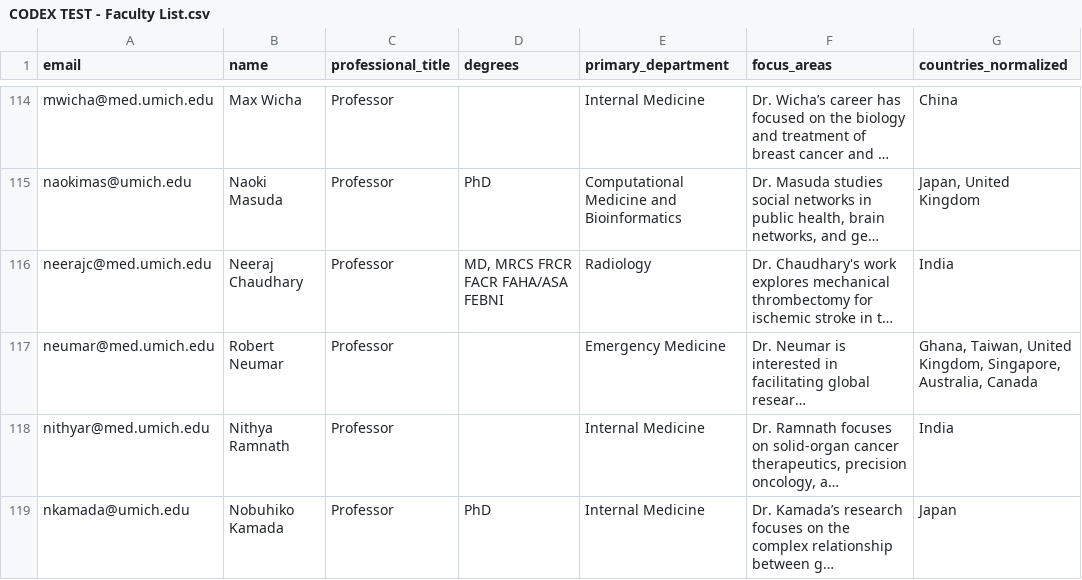
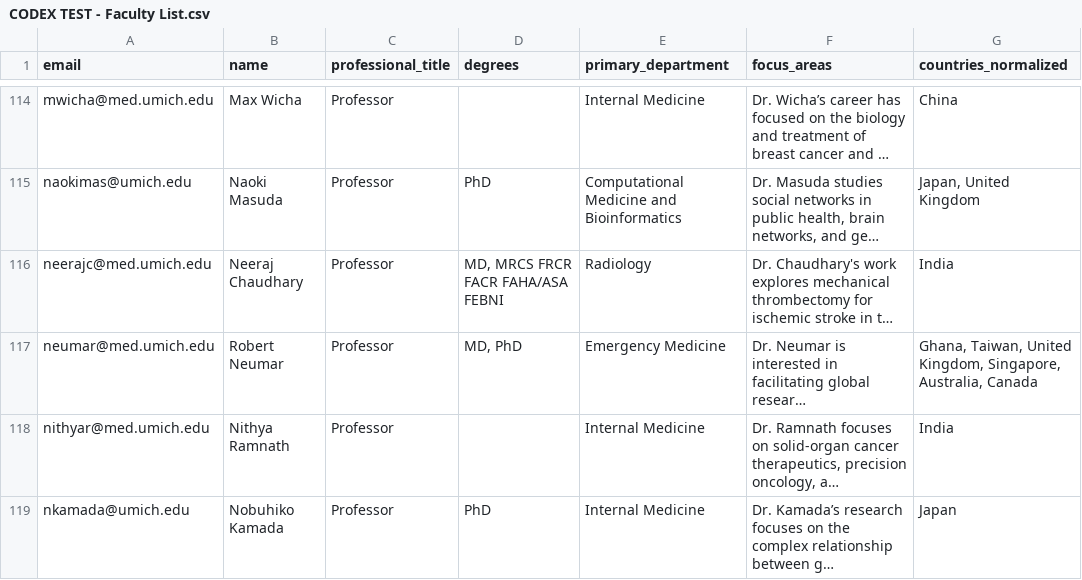
Before and after one commit to crmccool/codex-test, a CSV file: CODEX TEST - Faculty List.csv, drawn as a sheet; only a part is shown, gaps mark what is left out; long unchanged cells end in …; the diff covers the shown part only; the diff names each change by its address in the sheet, - before the commit and + after, or states it on an @@ line.

Commit message:
Publish Faculty Network profiles [1ad3a720-5197-4c53-92f9-5954fa78416a]

```diff
--- a/CODEX TEST - Faculty List.csv
+++ b/CODEX TEST - Faculty List.csv
-D117 (degrees): (empty)
+D117 (degrees): MD, PhD
```
Also changed, not shown: 3 edited cells elsewhere in this file.
